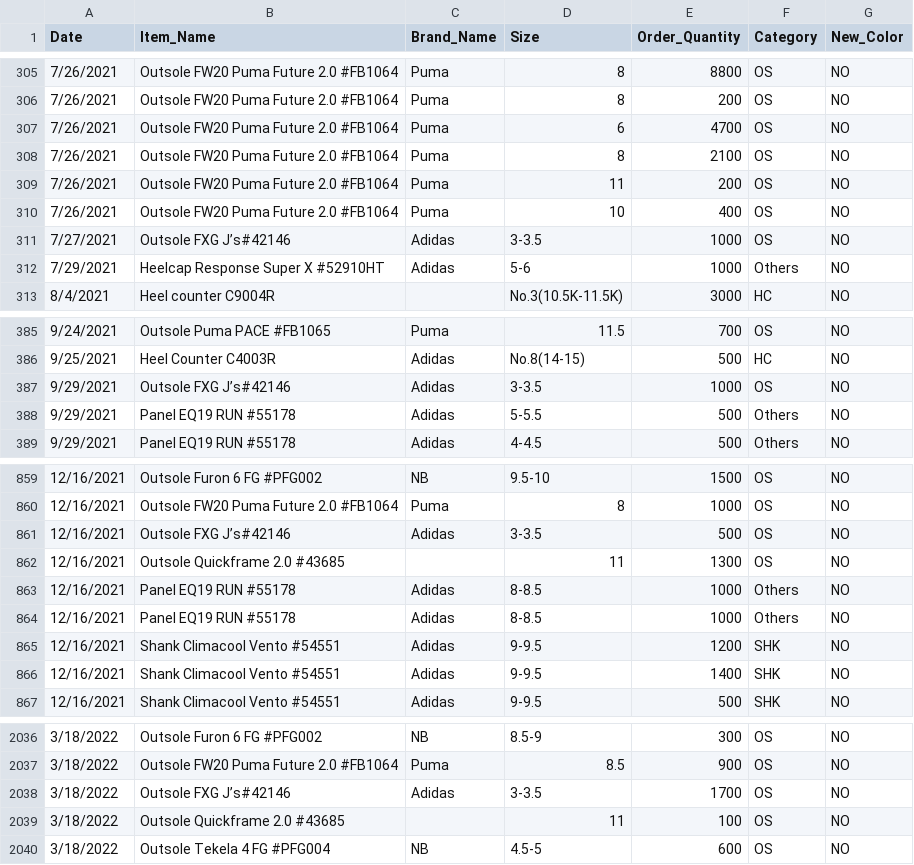
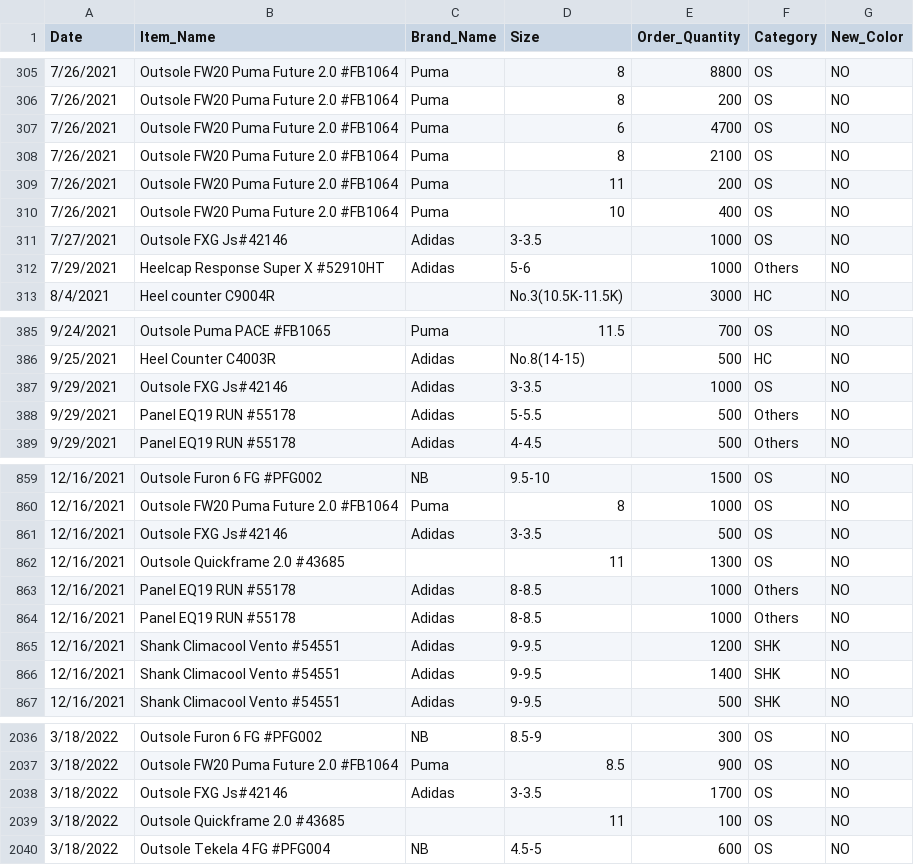
Before and after one commit to ttnvy/ML, a CSV file: Demand_Forecasting.csv, drawn as a sheet; only a part is shown, gaps mark what is left out; the diff names each change by its address in the sheet, - before the commit and + after, or states it on an @@ line.

Commit message:
Update Demand_Forecasting.csv

```diff
--- a/Demand_Forecasting.csv
+++ b/Demand_Forecasting.csv
-B311 (Item_Name): Outsole FXG J’s#42146
+B311 (Item_Name): Outsole FXG Js#42146
-B387 (Item_Name): Outsole FXG J’s#42146
+B387 (Item_Name): Outsole FXG Js#42146
-B861 (Item_Name): Outsole FXG J’s#42146
+B861 (Item_Name): Outsole FXG Js#42146
-B2038 (Item_Name): Outsole FXG J’s#42146
+B2038 (Item_Name): Outsole FXG Js#42146
```
